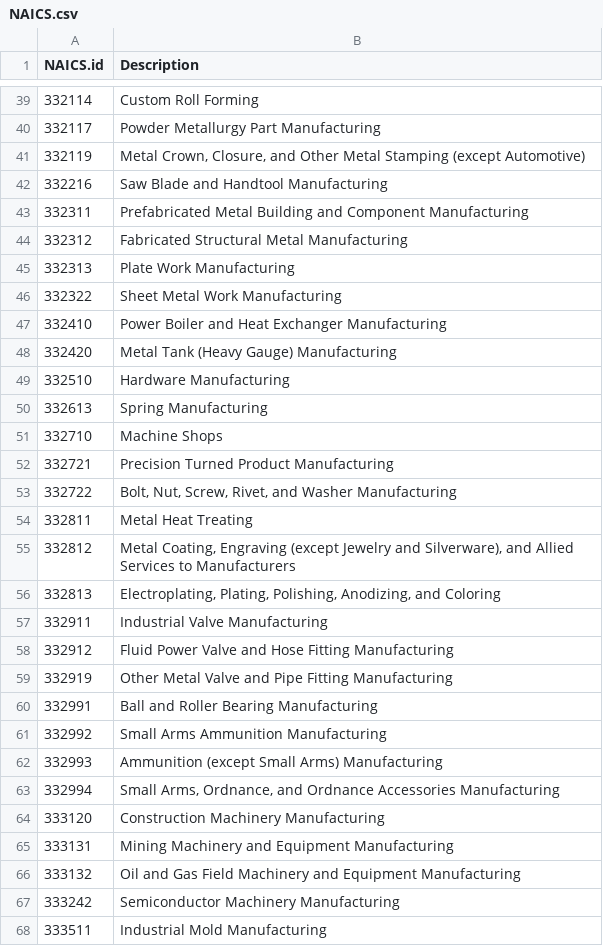
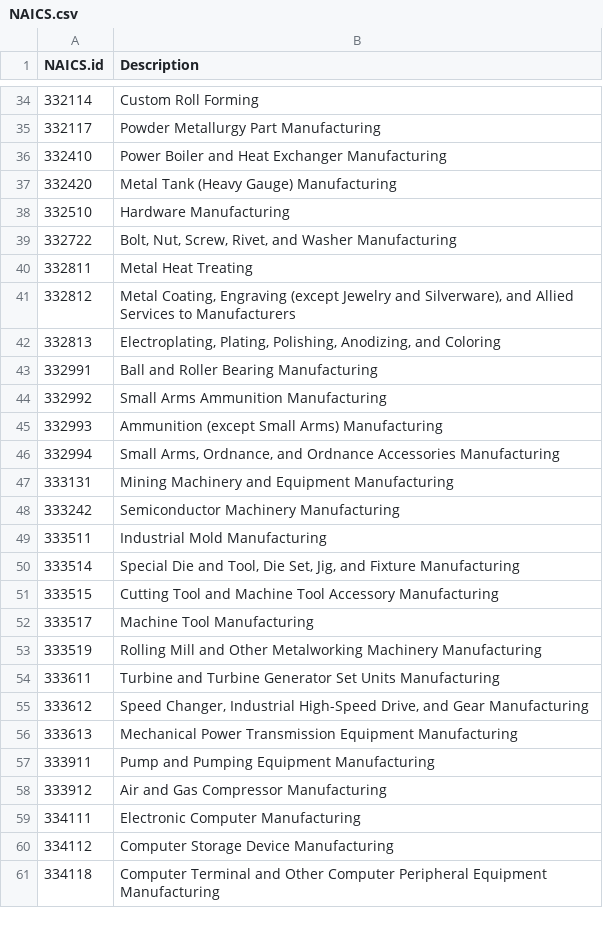
Before and after one commit to dennismeier/FeudalKingdoms, a CSV file: NAICS.csv, drawn as a sheet; only a part is shown, gaps mark what is left out; the shorter side is filled out with more unchanged rows; the diff covers the shown part only.

```diff
--- a/NAICS.csv
+++ b/NAICS.csv
@@ -40,8 +35,2 @@ NAICS.id,Description
 332117,Powder Metallurgy Part Manufacturing
-332119,"Metal Crown, Closure, and Other Metal Stamping (except Automotive)"
-332216,Saw Blade and Handtool Manufacturing
-332311,Prefabricated Metal Building and Component Manufacturing
-332312,Fabricated Structural Metal Manufacturing
-332313,Plate Work Manufacturing
-332322,Sheet Metal Work Manufacturing
 332410,Power Boiler and Heat Exchanger Manufacturing
@@ -49,5 +38,2 @@ NAICS.id,Description
 332510,Hardware Manufacturing
-332613,Spring Manufacturing
-332710,Machine Shops
-332721,Precision Turned Product Manufacturing
 332722,"Bolt, Nut, Screw, Rivet, and Washer Manufacturing"
@@ -56,5 +42,2 @@ NAICS.id,Description
 332813,"Electroplating, Plating, Polishing, Anodizing, and Coloring"
-332911,Industrial Valve Manufacturing
-332912,Fluid Power Valve and Hose Fitting Manufacturing
-332919,Other Metal Valve and Pipe Fitting Manufacturing
 332991,Ball and Roller Bearing Manufacturing
@@ -63,5 +46,3 @@ NAICS.id,Description
 332994,"Small Arms, Ordnance, and Ordnance Accessories Manufacturing"
-333120,Construction Machinery Manufacturing
 333131,Mining Machinery and Equipment Manufacturing
-333132,Oil and Gas Field Machinery and Equipment Manufacturing
 333242,Semiconductor Machinery Manufacturing
```
Also changed, not shown: 20 removed rows elsewhere in this file, 5 other files.
